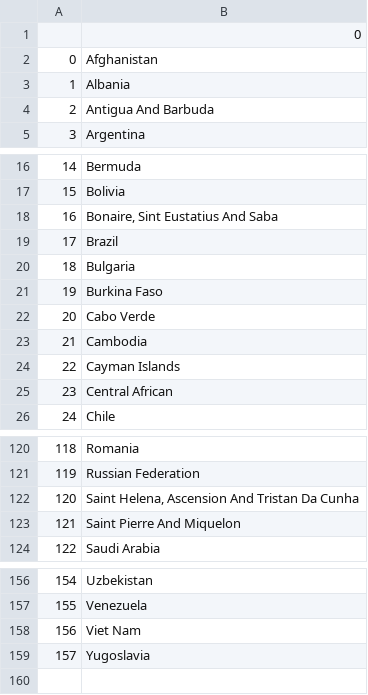
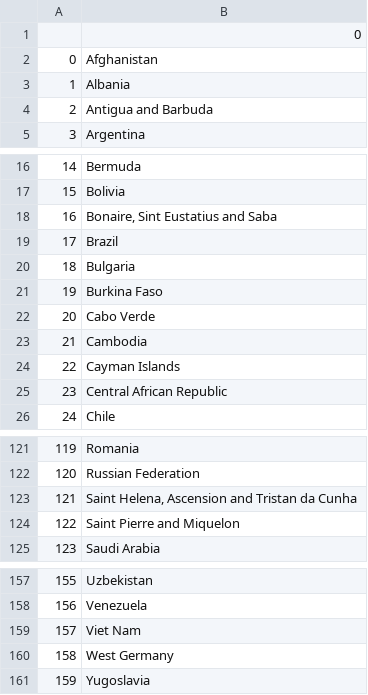
Before and after one commit to brigittesullivan/w30-final-lhl-project, a CSV file: data/export_countries.csv, drawn as a sheet; only a part is shown, gaps mark what is left out; addresses are those after the commit; the diff covers the shown part only; the diff names each change by its address in the sheet, - before the commit and + after, or states it on an @@ line.

```diff
--- a/data/export_countries.csv
+++ b/data/export_countries.csv
-B4: Antigua And Barbuda
+B4: Antigua and Barbuda
-B18: Bonaire, Sint Eustatius And Saba
+B18: Bonaire, Sint Eustatius and Saba
-B25: Central African
+B25: Central African Republic
@@ column A renumbered from row 33 down @@
-B123: Saint Helena, Ascension And Tristan Da Cunha
+B123: Saint Helena, Ascension and Tristan da Cunha
-B124: Saint Pierre And Miquelon
+B124: Saint Pierre and Miquelon
+row 160: 158 | West Germany
```
Also changed, not shown: 2 added rows, 1 removed row and 11 edited cells elsewhere in this file, data/country_code_mapping.csv, 5 other files.
